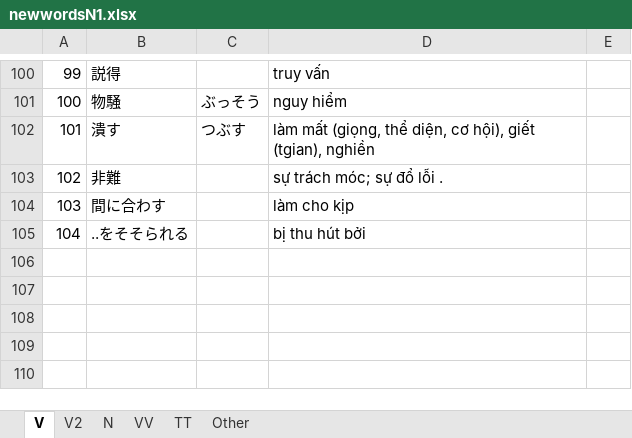
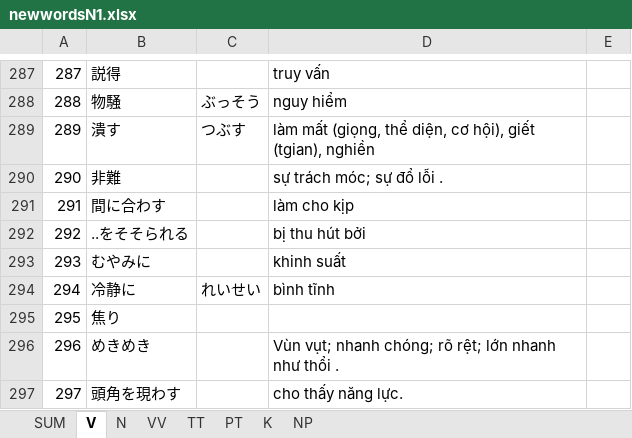
Before and after one commit to ductrungk9haui/loadSvg, an Excel workbook: newwordsN1.xlsx, sheet V, drawn as a sheet; only a part is shown, gaps mark what is left out; values as stored, in another font and other column widths than the file's, no borders; the diff covers the shown part only; the diff names each change by its address in the sheet, - before the commit and + after, or states it on an @@ line.

```diff
--- a/newwordsN1.xlsx (sheet V)
+++ b/newwordsN1.xlsx (sheet V)
-sheet tab: V2
+sheet tab: PT
-sheet tab: Other
+sheet tab: SUM
+sheet tab: K
+sheet tab: NP
@@ sheet tab order changed: SUM | V | N | VV | TT | PT | K | NP @@
@@ column A renumbered between rows 189 and 292 @@
+row 293: 293 | むやみに |  | khinh suất
+row 294: 294 | 冷静に | れいせい | bình tĩnh
+row 295: 295 | 焦り
+row 296: 296 | めきめき |  | Vùn vụt; nhanh chóng; rõ rệt; lớn nhanh như thổi .
+row 297: 297 | 頭角を現わす |  | cho thấy năng lực.
```
Also changed, not shown: 187 added rows and 4 edited cells elsewhere in this sheet, sheet SUM, sheet PT, sheet TT, sheet VV, sheet N.
